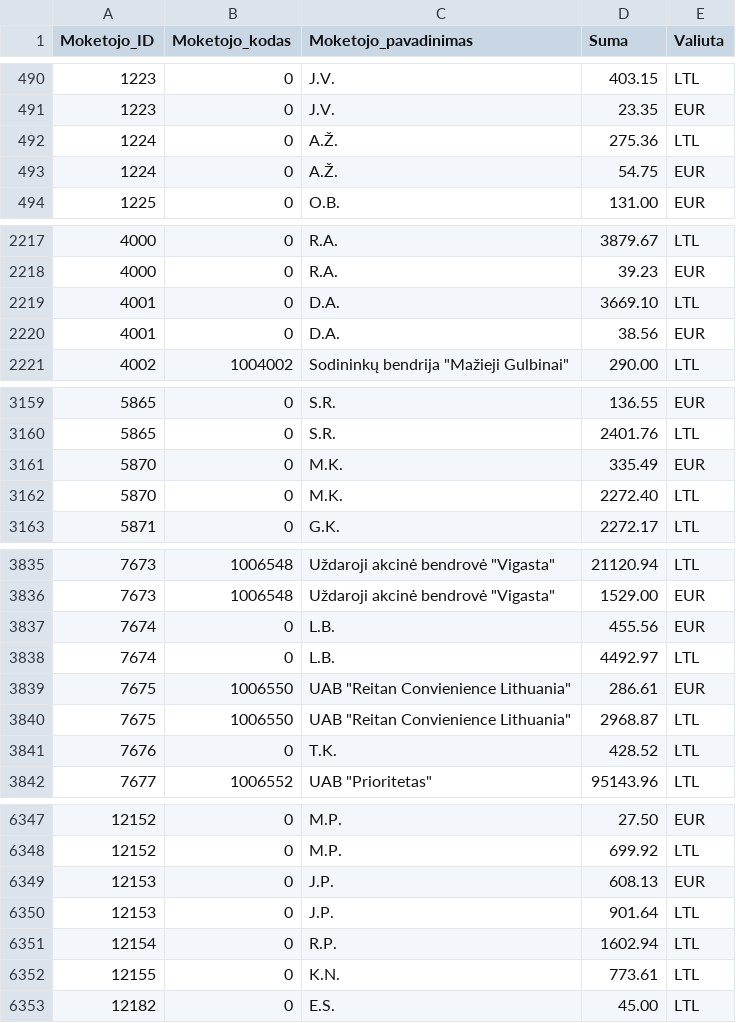
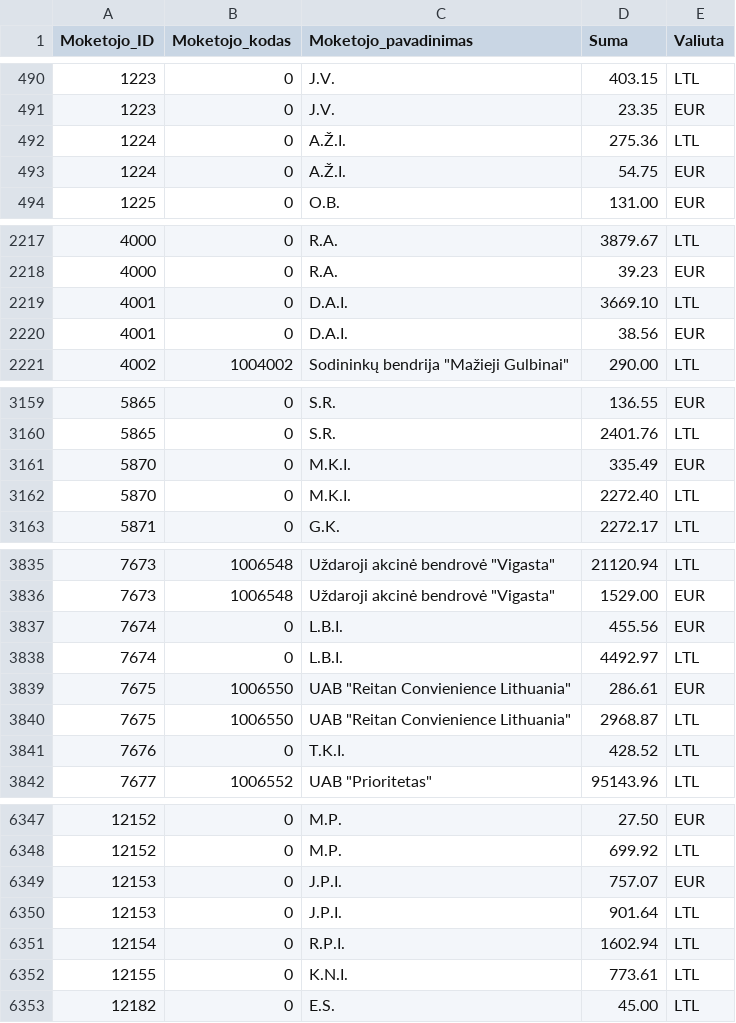
Before and after one commit to vilnius/zemesnuomossutartys, a TSV file: data/Sumos.tsv, drawn as a sheet; only a part is shown, gaps mark what is left out; the diff covers the shown part only.

Commit message:
update

```diff
--- a/data/Sumos.tsv
+++ b/data/Sumos.tsv
@@ -491,4 +491,4 @@
 1223	0	J.V.	23.35	EUR
-1224	0	A.Ž.	275.36	LTL
-1224	0	A.Ž.	54.75	EUR
+1224	0	A.Ž.I.	275.36	LTL
+1224	0	A.Ž.I.	54.75	EUR
 1225	0	O.B.	131.00	EUR
@@ -2218,4 +2218,4 @@
 4000	0	R.A.	39.23	EUR
-4001	0	D.A.	3669.10	LTL
-4001	0	D.A.	38.56	EUR
+4001	0	D.A.I.	3669.10	LTL
+4001	0	D.A.I.	38.56	EUR
 4002	1004002	Sodininkų bendrija "Mažieji Gulbinai"	290.00	LTL
@@ -3160,4 +3160,4 @@
 5865	0	S.R.	2401.76	LTL
-5870	0	M.K.	335.49	EUR
-5870	0	M.K.	2272.40	LTL
+5870	0	M.K.I.	335.49	EUR
+5870	0	M.K.I.	2272.40	LTL
 5871	0	G.K.	2272.17	LTL
@@ -3836,7 +3836,7 @@
 7673	1006548	Uždaroji akcinė bendrovė "Vigasta"	1529.00	EUR
-7674	0	L.B.	455.56	EUR
-7674	0	L.B.	4492.97	LTL
+7674	0	L.B.I.	455.56	EUR
+7674	0	L.B.I.	4492.97	LTL
 7675	1006550	UAB "Reitan Convienience Lithuania"	286.61	EUR
 7675	1006550	UAB "Reitan Convienience Lithuania"	2968.87	LTL
-7676	0	T.K.	428.52	LTL
+7676	0	T.K.I.	428.52	LTL
 7677	1006552	UAB "Prioritetas"	95143.96	LTL
@@ -6348,6 +6348,6 @@
 12152	0	M.P.	699.92	LTL
-12153	0	J.P.	608.13	EUR
-12153	0	J.P.	901.64	LTL
-12154	0	R.P.	1602.94	LTL
-12155	0	K.N.	773.61	LTL
+12153	0	J.P.I.	757.07	EUR
+12153	0	J.P.I.	901.64	LTL
+12154	0	R.P.I.	1602.94	LTL
+12155	0	K.N.I.	773.61	LTL
 12182	0	E.S.	45.00	LTL
```
Also changed, not shown: 28 edited cells elsewhere in this file.
